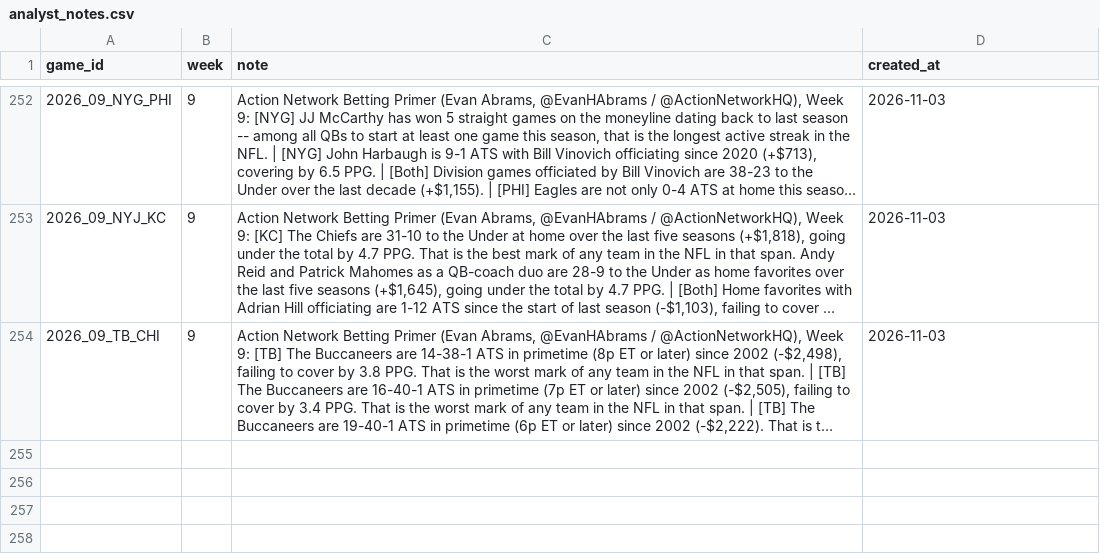
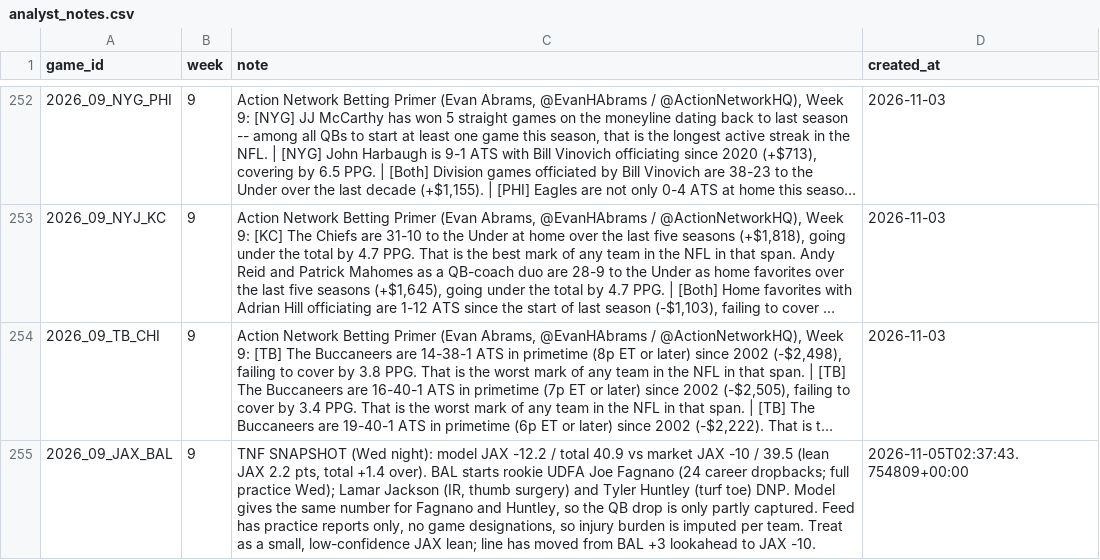
Before and after one commit to yangitangi/nfl-model, a CSV file: outputs/analyst_notes.csv, drawn as a sheet; only a part is shown, gaps mark what is left out; long unchanged cells end in …; the diff names each change by its address in the sheet, - before the commit and + after, or states it on an @@ line.

```diff
--- a/outputs/analyst_notes.csv
+++ b/outputs/analyst_notes.csv
+row 255: 2026_09_JAX_BAL | 9 | TNF SNAPSHOT (Wed night): model JAX -12.2 / total 40.9 vs market JAX -10 / 39.5 (lean JAX 2.2 pts, total +1.4 over). BAL starts rookie UDFA Joe Fagnano (24 career dropbacks; full practice Wed); Lamar Jackson (IR, thumb surgery) and Tyler Huntley (turf toe) DNP. Model gives the same number for Fagnano and Huntley, so the QB drop is only partly captured. Feed has practice reports only, no game designations, so injury burden is imputed per team. Treat as a small, low-confidence JAX lean; line has moved from BAL +3 lookahead to JAX -10. | 2026-11-05T02:37:43.754809+00:00
```
Also changed, not shown: 1 other file.
